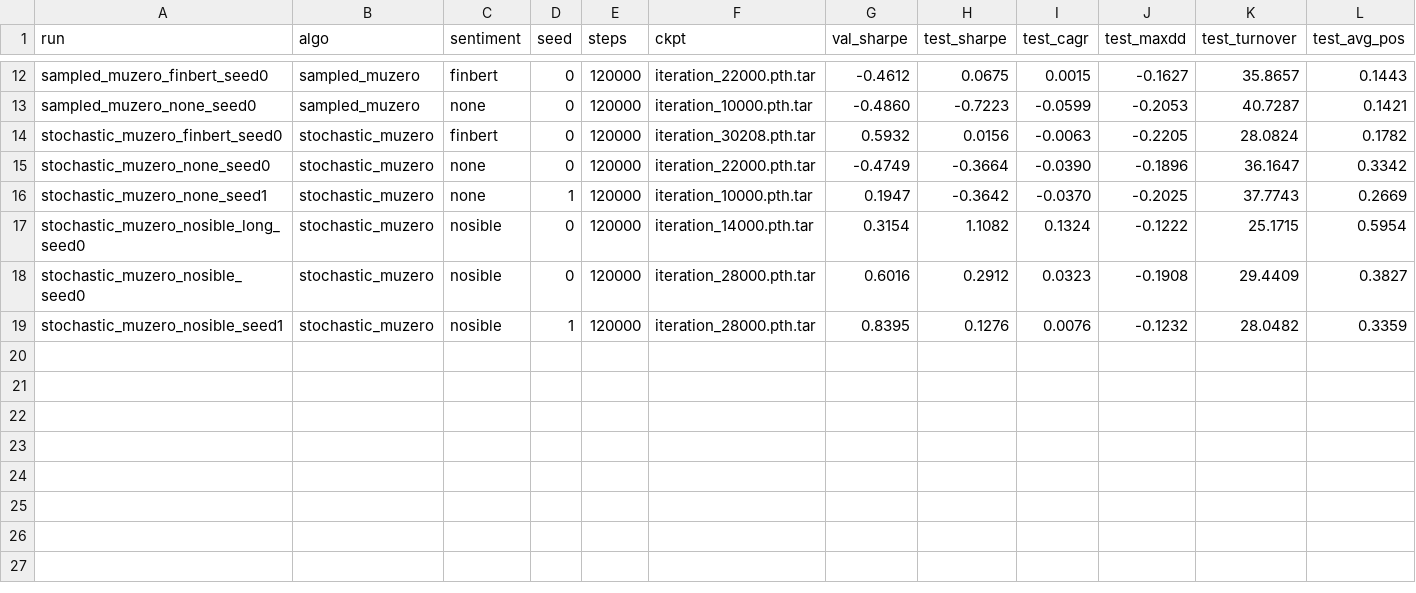
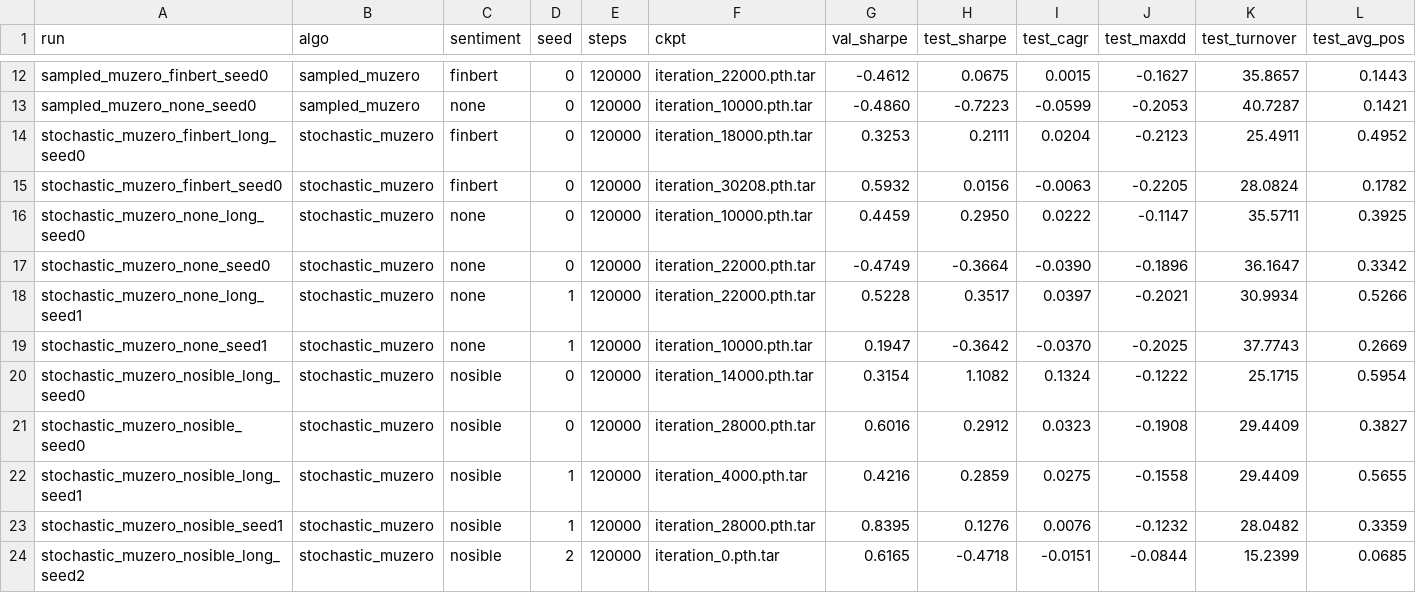
Before and after one commit to Thierryonre/MuTrading, a CSV file: results/summary.csv, drawn as a sheet; only a part is shown, gaps mark what is left out; rows hold the shown columns only; the diff names each change by its address in the sheet, - before the commit and + after, or states it on an @@ line.

Commit message:
E5 robustness: long-only winner does not replicate across seeds; seed ensembles; conclusions

```diff
--- a/results/summary.csv
+++ b/results/summary.csv
+row 14: stochastic_muzero_finbert_long_seed0 | stochastic_muzero | finbert | 0 | 120000 | iteration_18000.pth.tar | 0.3253 | 0.2111 | 0.0204 | -0.2123 | 25.4911 | 0.4952
+row 16: stochastic_muzero_none_long_seed0 | stochastic_muzero | none | 0 | 120000 | iteration_10000.pth.tar | 0.4459 | 0.2950 | 0.0222 | -0.1147 | 35.5711 | 0.3925
+row 18: stochastic_muzero_none_long_seed1 | stochastic_muzero | none | 1 | 120000 | iteration_22000.pth.tar | 0.5228 | 0.3517 | 0.0397 | -0.2021 | 30.9934 | 0.5266
+row 22: stochastic_muzero_nosible_long_seed1 | stochastic_muzero | nosible | 1 | 120000 | iteration_4000.pth.tar | 0.4216 | 0.2859 | 0.0275 | -0.1558 | 29.4409 | 0.5655
+row 24: stochastic_muzero_nosible_long_seed2 | stochastic_muzero | nosible | 2 | 120000 | iteration_0.pth.tar | 0.6165 | -0.4718 | -0.0151 | -0.0844 | 15.2399 | 0.0685
```
Also changed, not shown: 4 other files.
